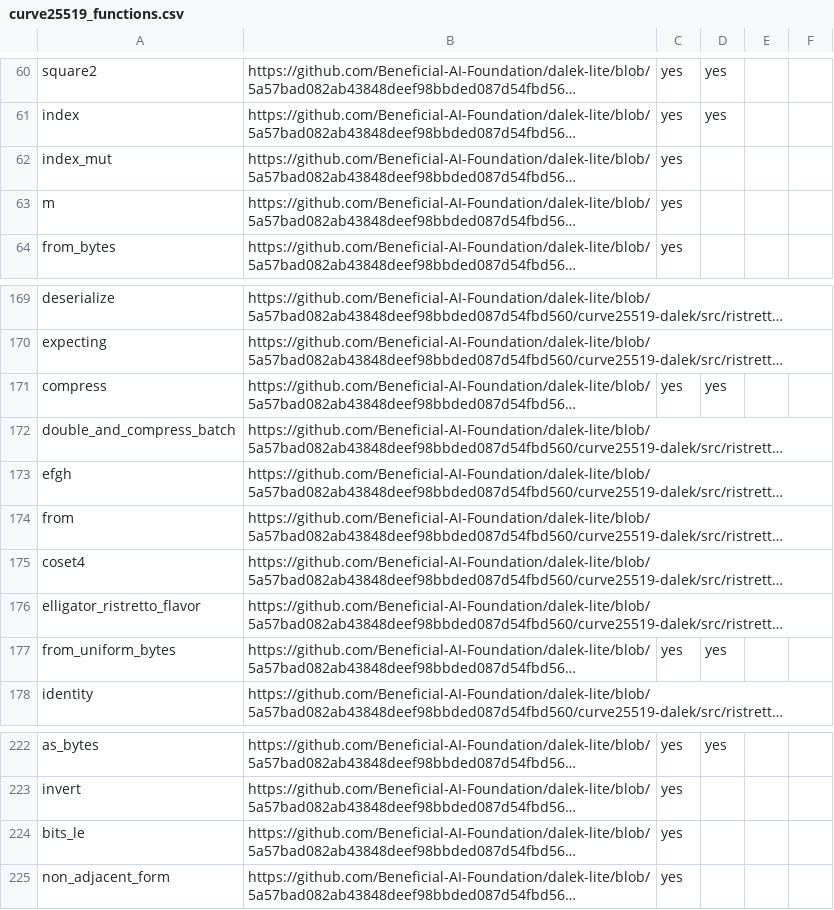
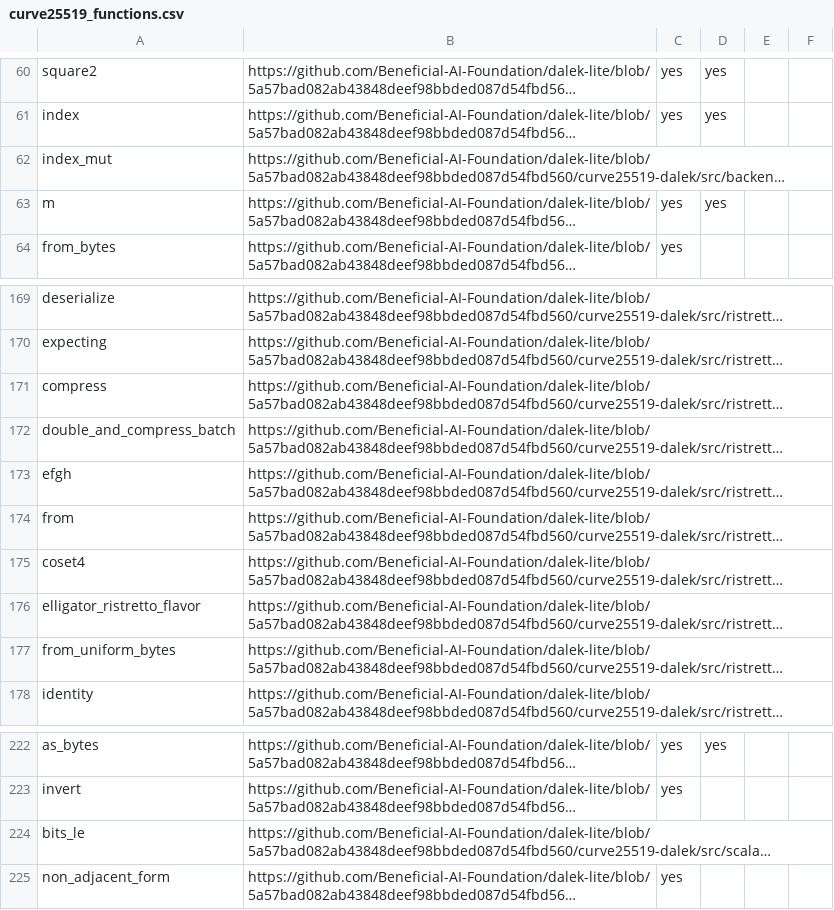
Before and after one commit to Beneficial-AI-Foundation/dalek-lite, a CSV file: outputs/curve25519_functions.csv, drawn as a sheet; only a part is shown, gaps mark what is left out; long unchanged cells end in …; the diff covers the shown part only; the diff names each change by its address in the sheet, - before the commit and + after, or states it on an @@ line.

```diff
--- a/outputs/curve25519_functions.csv
+++ b/outputs/curve25519_functions.csv
-C62: yes
+C62: (empty)
-D63: (empty)
+D63: yes
-C171: yes
+C171: (empty)
-D171: yes
+D171: (empty)
-C177: yes
+C177: (empty)
-D177: yes
+D177: (empty)
-C224: yes
+C224: (empty)
```
Also changed, not shown: 15 edited cells elsewhere in this file, 1 other file.
